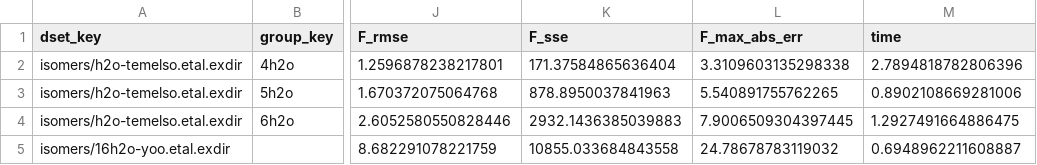
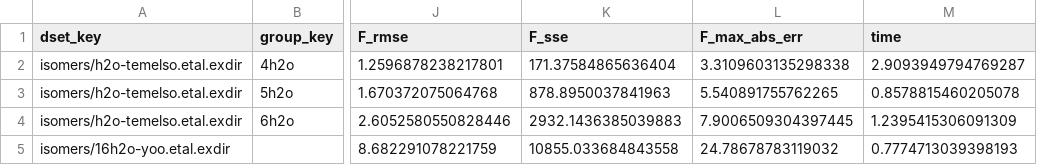
Before and after one commit to keithgroup/mbgdml-h2o-meoh-mecn, a CSV file: data/psets/h2o/h2o-psets-nequip.cut8.train1000.csv, drawn as a sheet; only a part is shown, gaps mark what is left out; the diff names each change by its address in the sheet, - before the commit and + after, or states it on an @@ line.

```diff
--- a/data/psets/h2o/h2o-psets-nequip.cut8.train1000.csv
+++ b/data/psets/h2o/h2o-psets-nequip.cut8.train1000.csv
-M2 (time): 2.7894818782806396
+M2 (time): 2.9093949794769287
-M3 (time): 0.8902108669281006
+M3 (time): 0.8578815460205078
-M4 (time): 1.2927491664886475
+M4 (time): 1.2395415306091309
-M5 (time): 0.6948962211608887
+M5 (time): 0.7774713039398193
```
Also changed, not shown: data/psets/mecn/mecn-psets-nequip.cut8.train1000.csv, data/psets/meoh/meoh-psets-nequip.cut8.train1000.csv.
